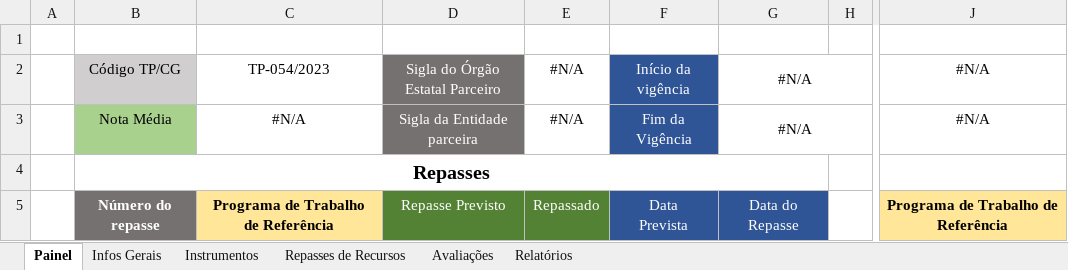
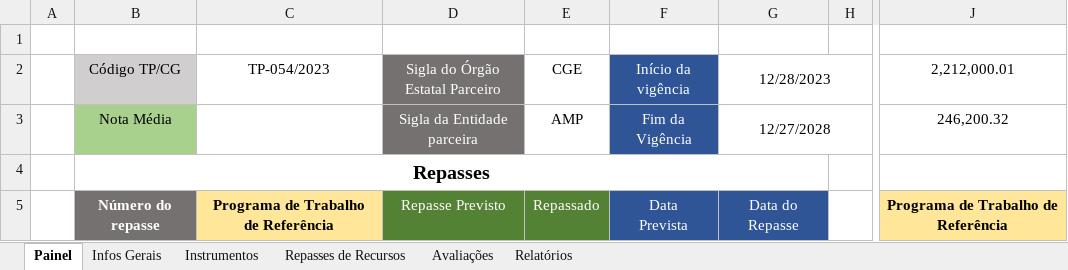
Before and after one commit to transparencia-mg/termos-parceria-contratos-gestao, an Excel workbook: upload/Sistema Gerencial.xlsx, sheet Painel, drawn as a sheet; only a part is shown, gaps mark what is left out; values as stored, in another font and other column widths than the file's, no borders; the diff names each change by its address in the sheet, - before the commit and + after, or states it on an @@ line.

```diff
--- a/upload/Sistema Gerencial.xlsx (sheet Painel)
+++ b/upload/Sistema Gerencial.xlsx (sheet Painel)
-E2: #N/A
+E2: CGE
-G2: #N/A
+G2: 12/28/2023
-J2: #N/A
+J2: 2,212,000.01
-C3 (TP-054/2023): #N/A
+C3 (TP-054/2023): (empty)
-E3 (CGE): #N/A
+E3 (CGE): AMP
-G3 (12/28/2023): #N/A
+G3 (12/28/2023): 12/27/2028
-J3 (2,212,000.01): #N/A
+J3 (2,212,000.01): 246,200.32
```
Also changed, not shown: sheet Repasses de Recursos, sheet Avaliações, sheet Infos Gerais, sheet Instrumentos.
